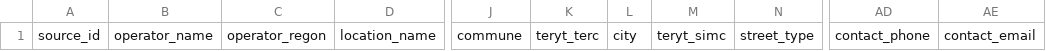
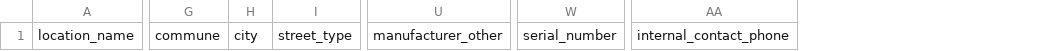
Before and after one commit to agorska02/aed4U, a CSV file: schema/aed-template.csv, drawn as a sheet; only a part is shown, gaps mark what is left out; removed rows and columns are numbered as before the commit, all else as after; the diff names each change by its address in the sheet, - before the commit and + after, or states it on an @@ line.

```diff
--- a/schema/aed-template.csv
+++ b/schema/aed-template.csv
-column A, row 1: source_id
-column B, row 1: operator_name
-column C, row 1: operator_regon
-column K, row 1: teryt_terc
-column M, row 1: teryt_simc
+column U, row 1: manufacturer_other
+column W, row 1: serial_number
-column AD, row 1: contact_phone
-column AE, row 1: contact_email
+column AA, row 1: internal_contact_phone
```
Also changed, not shown: frontend/demo/aed-import-demo-bledy.csv, frontend/demo/aed-import-demo.csv, 30 other files.
